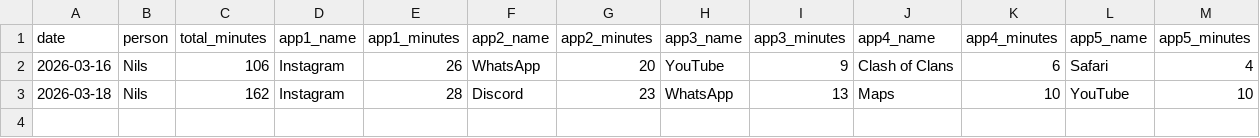
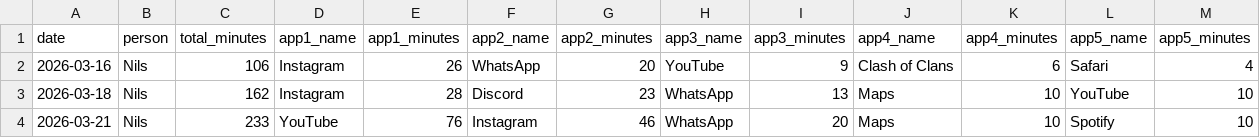
Before and after one commit to Nerox74/screentime-dashboard, a CSV file: data/nils.csv, drawn as a sheet.

Commit message:
data: add entry for Nils on 2026-04-09

```diff
--- a/data/nils.csv
+++ b/data/nils.csv
@@ -3 +3,2 @@ date,person,total_minutes,app1_name,app1_minutes,app2_name,app2_minutes,app3_nam
 2026-03-18,Nils,162,Instagram,28,Discord,23,WhatsApp,13,Maps,10,YouTube,10
+2026-03-21,Nils,233,YouTube,76,Instagram,46,WhatsApp,20,Maps,10,Spotify,10
```
